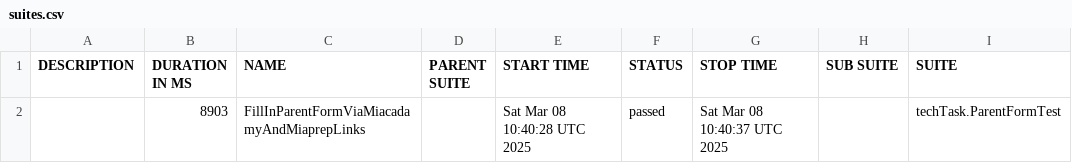
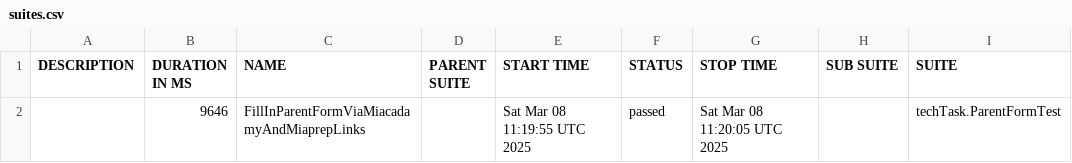
Before and after one commit to Leontievna/techTask, a CSV file: data/suites.csv, drawn as a sheet; only a part is shown; the diff names each change by its address in the sheet, - before the commit and + after, or states it on an @@ line.

```diff
--- a/data/suites.csv
+++ b/data/suites.csv
-B2 (DURATION IN MS): 8903
+B2 (DURATION IN MS): 9646
-E2 (START TIME): Sat Mar 08 10:40:28 UTC 2025
+E2 (START TIME): Sat Mar 08 11:19:55 UTC 2025
-G2 (STOP TIME): Sat Mar 08 10:40:37 UTC 2025
+G2 (STOP TIME): Sat Mar 08 11:20:05 UTC 2025
```
Also changed, not shown: 34 other files.
